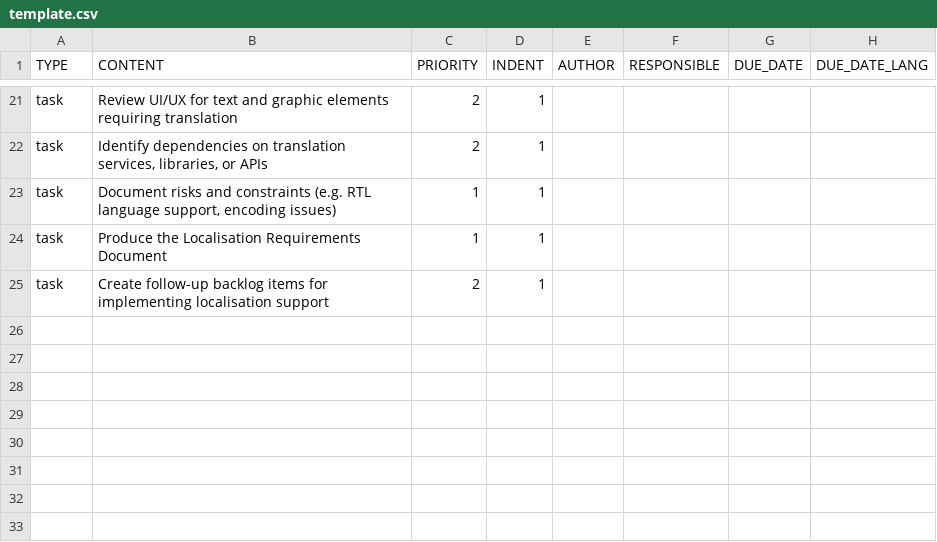
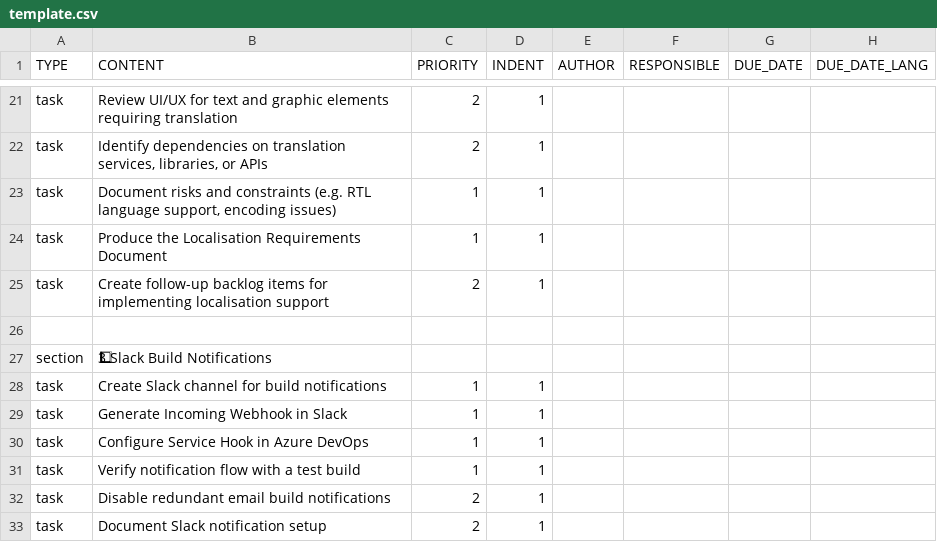
Before and after one commit to colin-gourlay/todoist-playbook, a CSV file: templates/iteration-0/template.csv, drawn as a sheet; only a part is shown, gaps mark what is left out; the diff names each change by its address in the sheet, - before the commit and + after, or states it on an @@ line.

```diff
--- a/templates/iteration-0/template.csv
+++ b/templates/iteration-0/template.csv
+row 26: (empty)
+row 27: section | 3⃣ Slack Build Notifications
+row 28: task | Create Slack channel for build notifications | 1 | 1
+row 29: task | Generate Incoming Webhook in Slack | 1 | 1
+row 30: task | Configure Service Hook in Azure DevOps | 1 | 1
+row 31: task | Verify notification flow with a test build | 1 | 1
+row 32: task | Disable redundant email build notifications | 2 | 1
+row 33: task | Document Slack notification setup | 2 | 1
```
Also changed, not shown: 1 other file.
